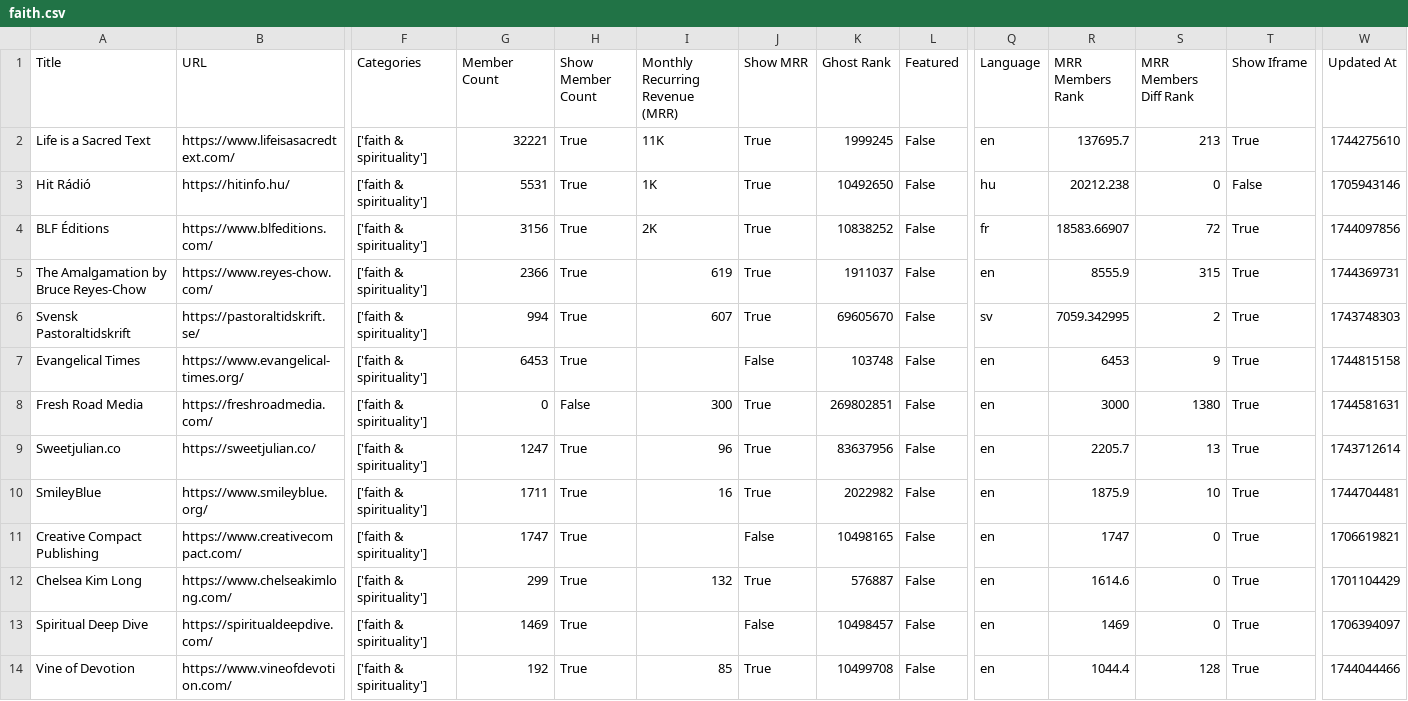
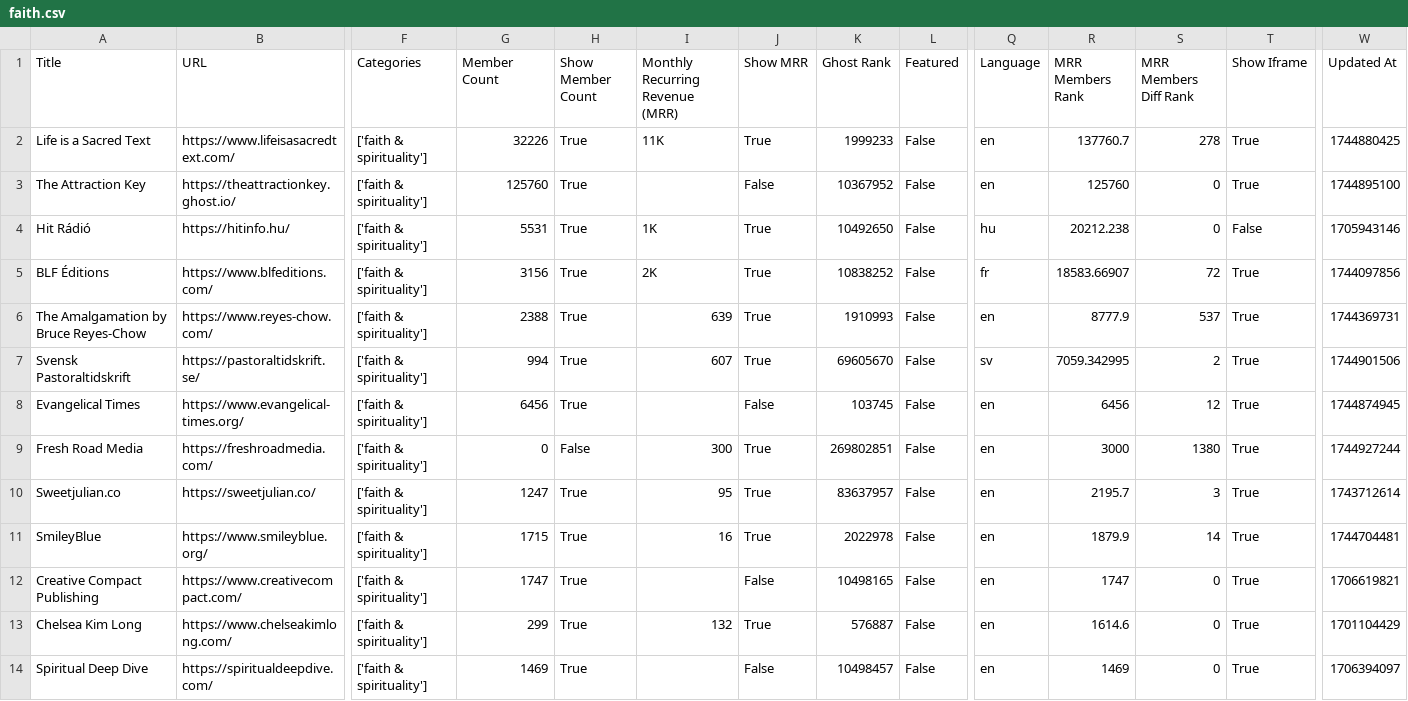
Before and after one commit to TheBoatyMcBoatFace/explore-ghosts, a CSV file: output/faith.csv, drawn as a sheet; only a part is shown, gaps mark what is left out; the shorter side is filled out with more unchanged rows; addresses are those after the commit; rows hold the shown columns only; the diff covers the shown part only; the diff names each change by its address in the sheet, - before the commit and + after, or states it on an @@ line.

```diff
--- a/output/faith.csv
+++ b/output/faith.csv
-G2 (Member Count): 32221
+G2 (Member Count): 32226
-K2 (Ghost Rank): 1999245
+K2 (Ghost Rank): 1999233
-R2 (MRR Members Rank): 137695.7
+R2 (MRR Members Rank): 137760.7
-S2 (MRR Members Diff Rank): 213
+S2 (MRR Members Diff Rank): 278
-W2 (Updated At): 1744275610
+W2 (Updated At): 1744880425
+row 3: The Attraction Key | https://theattractionkey.ghost.io/ | ['faith & spirituality'] | 125760 | True |  | False | 10367952 | False | en | 125760 | 0 | True | 1744895100
-G6 (Member Count): 2366
+G6 (Member Count): 2388
-I6 (Monthly Recurring Revenue (MRR)): 619
+I6 (Monthly Recurring Revenue (MRR)): 639
-K6 (Ghost Rank): 1911037
+K6 (Ghost Rank): 1910993
-R6 (MRR Members Rank): 8555.9
+R6 (MRR Members Rank): 8777.9
-S6 (MRR Members Diff Rank): 315
+S6 (MRR Members Diff Rank): 537
-W7 (Updated At): 1743748303
+W7 (Updated At): 1744901506
-G8 (Member Count): 6453
+G8 (Member Count): 6456
-K8 (Ghost Rank): 103748
+K8 (Ghost Rank): 103745
-R8 (MRR Members Rank): 6453
+R8 (MRR Members Rank): 6456
-S8 (MRR Members Diff Rank): 9
+S8 (MRR Members Diff Rank): 12
-W8 (Updated At): 1744815158
+W8 (Updated At): 1744874945
-W9 (Updated At): 1744581631
+W9 (Updated At): 1744927244
-I10 (Monthly Recurring Revenue (MRR)): 96
+I10 (Monthly Recurring Revenue (MRR)): 95
-K10 (Ghost Rank): 83637956
+K10 (Ghost Rank): 83637957
-R10 (MRR Members Rank): 2205.7
+R10 (MRR Members Rank): 2195.7
-S10 (MRR Members Diff Rank): 13
+S10 (MRR Members Diff Rank): 3
-G11 (Member Count): 1711
+G11 (Member Count): 1715
-K11 (Ghost Rank): 2022982
+K11 (Ghost Rank): 2022978
-R11 (MRR Members Rank): 1875.9
+R11 (MRR Members Rank): 1879.9
-S11 (MRR Members Diff Rank): 10
+S11 (MRR Members Diff Rank): 14
```
Also changed, not shown: 2 added rows, 1 removed row and 14 edited cells elsewhere in this file, output/art.csv, output/personal.csv, 30 other files.
